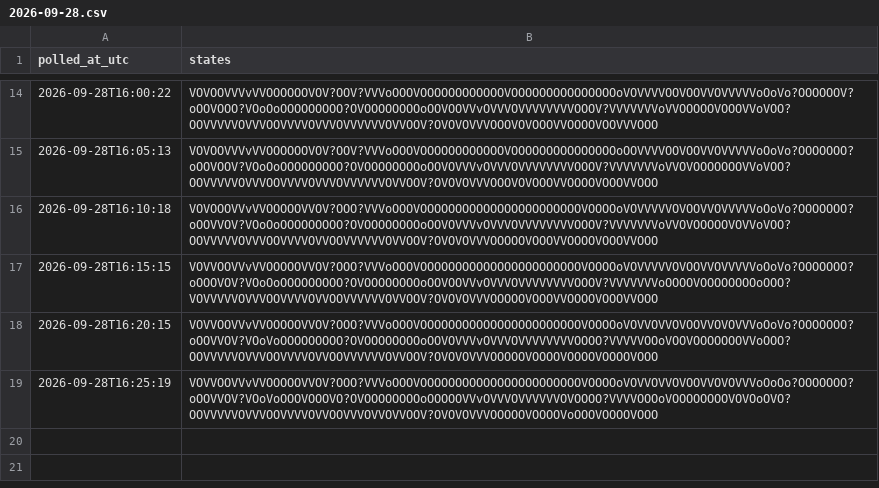
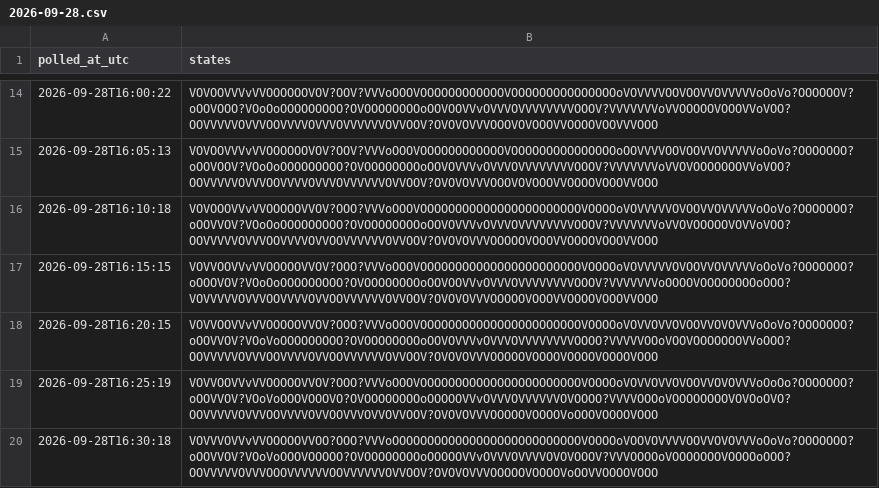
Before and after one commit to citina/curb-log, a CSV file: tools/data/ci/2026-09-28.csv, drawn as a sheet; only a part is shown, gaps mark what is left out.

```diff
--- a/tools/data/ci/2026-09-28.csv
+++ b/tools/data/ci/2026-09-28.csv
@@ -19 +19,2 @@ polled_at_utc,states
 2026-09-28T16:25:19,VOVVOOVVvVVOOOOOVVOV?OOO?VVVoOOOVOOOOOOOOOOOOOOOOOOOOOOOVOOOOoVOVVOVVOVOOVVOVOVVVoOoOo?OOOOOOO?oOOVVOV?VOoVoOOOVOOOVO?OVOOOOOOOOoOOOOOVVvOVVVOVVVVVVOVOOOO?VVVVOOOoVOOOOOOOOVOVOoOVO?OOVVVVVOVVVOOVVVVOVVOOVVVOVVOVVOOV?OVOVOVVVOOOOOVOOOOVoOOOVOOOOVOOO
+2026-09-28T16:30:18,VOVVVOVVvVVOOOOOVVOO?OOO?VVVoOOOOOOOOOOOOOOOOOOOOOOOOOOOVOOOOoVOOVOVVVVOOVVOVOVVVoOoVo?OOOOOOO?oOOVVOV?VOoVoOOOVOOOOO?OVOOOOOOOOoOOOOOVVvOVVVOVVVVOVOVOOOV?VVVOOOOoVOOOOOOOVOOOOoOOO?OOVVVVVOVVVOOOVVVVVVOOVVVVVVOVVOOV?OVOVOVVVOOOOOVOOOOVoOOVVOOOOVOOO
```
Also changed, not shown: 1 other file.
